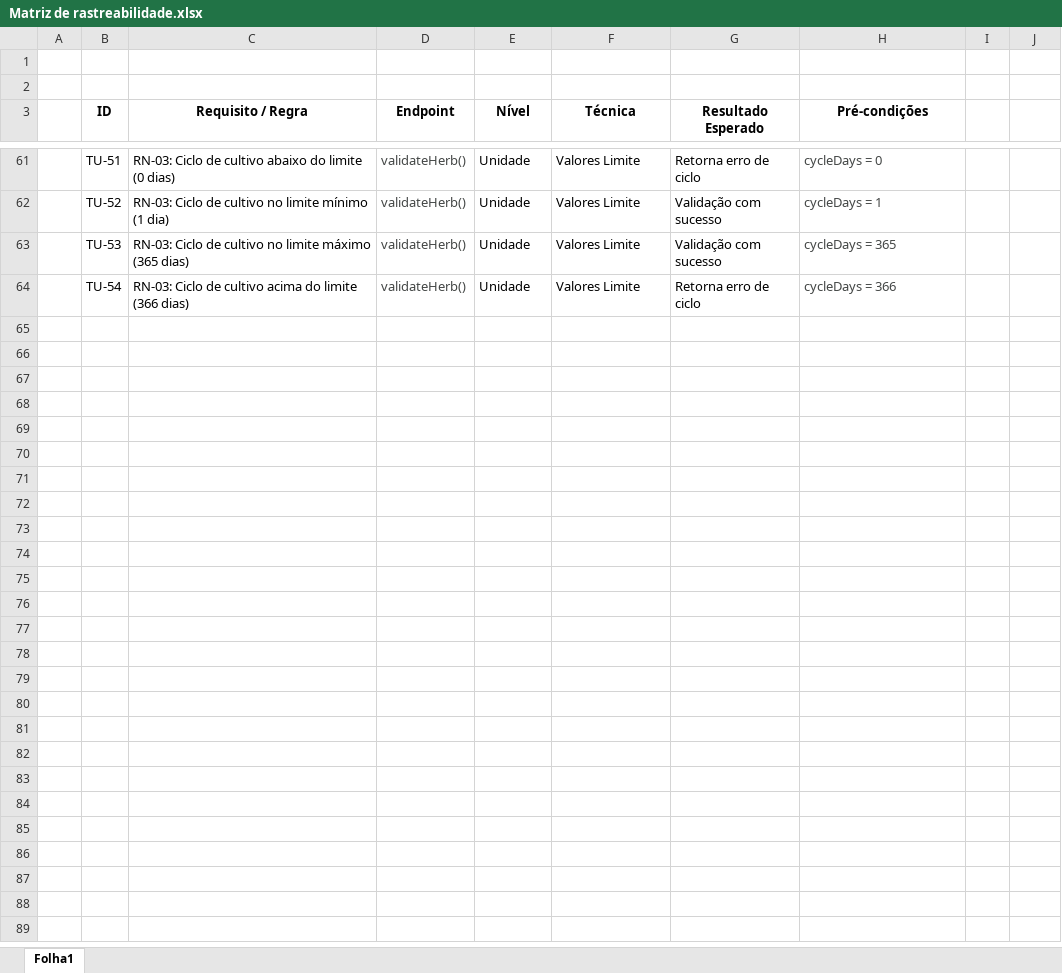
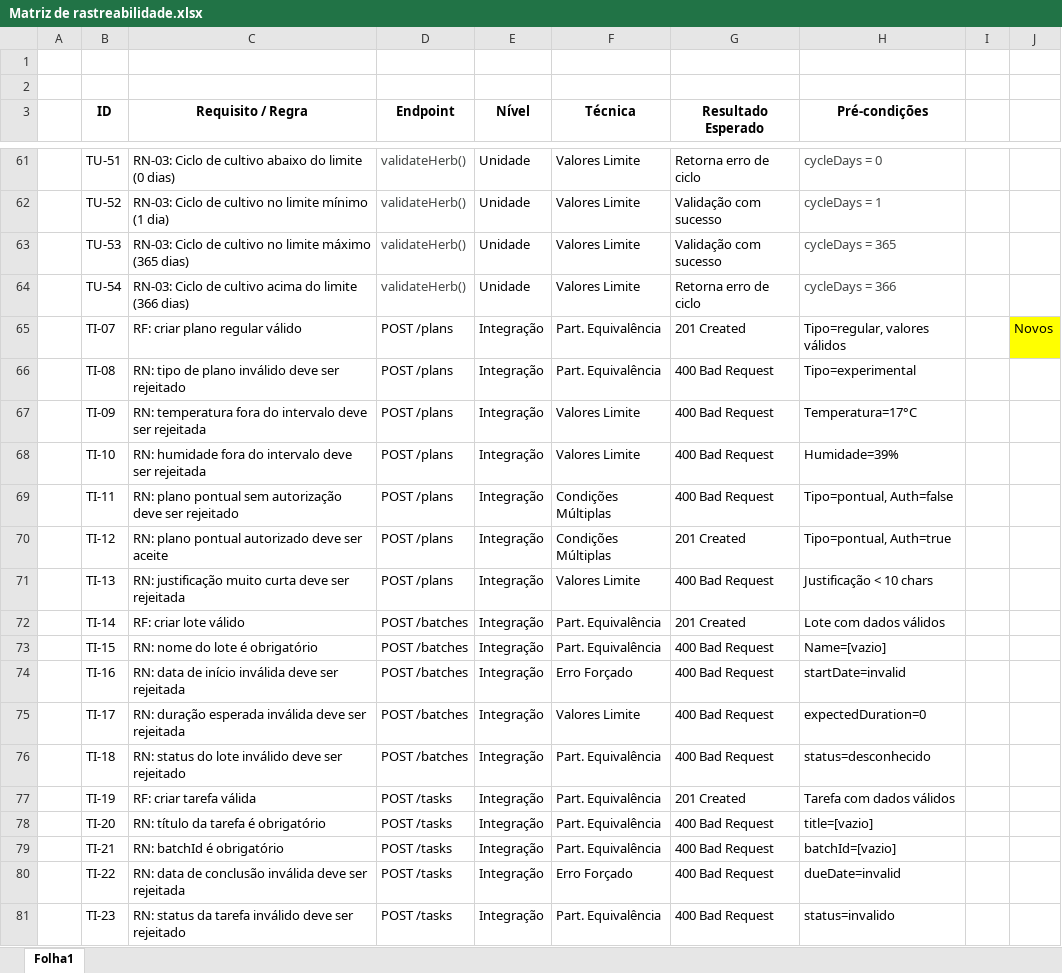
Before and after one commit to psvita64/Engenharia-Software-II, an Excel workbook: GreenHerb/Matriz de rastreabilidade.xlsx, sheet Folha1, drawn as a sheet; only a part is shown, gaps mark what is left out; values as stored, in another font and other column widths than the file's, no borders; table styles not drawn; the diff covers the shown part only; the diff names each change by its address in the sheet, - before the commit and + after, or states it on an @@ line.

```diff
--- a/GreenHerb/Matriz de rastreabilidade.xlsx (sheet Folha1)
+++ b/GreenHerb/Matriz de rastreabilidade.xlsx (sheet Folha1)
+row 65:  | TI-07 | RF: criar plano regular válido | POST /plans | Integração | Part. Equivalência | 201 Created | Tipo=regular, valores válidos |  | Novos
+row 66:  | TI-08 | RN: tipo de plano inválido deve ser rejeitado | POST /plans | Integração | Part. Equivalência | 400 Bad Request | Tipo=experimental
+row 67:  | TI-09 | RN: temperatura fora do intervalo deve ser rejeitada | POST /plans | Integração | Valores Limite | 400 Bad Request | Temperatura=17°C
+row 68:  | TI-10 | RN: humidade fora do intervalo deve ser rejeitada | POST /plans | Integração | Valores Limite | 400 Bad Request | Humidade=39%
+row 69:  | TI-11 | RN: plano pontual sem autorização deve ser rejeitado | POST /plans | Integração | Condições Múltiplas | 400 Bad Request | Tipo=pontual, Auth=false
+row 70:  | TI-12 | RN: plano pontual autorizado deve ser aceite | POST /plans | Integração | Condições Múltiplas | 201 Created | Tipo=pontual, Auth=true
+row 71:  | TI-13 | RN: justificação muito curta deve ser rejeitada | POST /plans | Integração | Valores Limite | 400 Bad Request | Justificação < 10 chars
+row 72:  | TI-14 | RF: criar lote válido | POST /batches | Integração | Part. Equivalência | 201 Created | Lote com dados válidos
+row 73:  | TI-15 | RN: nome do lote é obrigatório | POST /batches | Integração | Part. Equivalência | 400 Bad Request | Name=[vazio]
+row 74:  | TI-16 | RN: data de início inválida deve ser rejeitada | POST /batches | Integração | Erro Forçado | 400 Bad Request | startDate=invalid
+row 75:  | TI-17 | RN: duração esperada inválida deve ser rejeitada | POST /batches | Integração | Valores Limite | 400 Bad Request | expectedDuration=0
+row 76:  | TI-18 | RN: status do lote inválido deve ser rejeitado | POST /batches | Integração | Part. Equivalência | 400 Bad Request | status=desconhecido
+row 77:  | TI-19 | RF: criar tarefa válida | POST /tasks | Integração | Part. Equivalência | 201 Created | Tarefa com dados válidos
+row 78:  | TI-20 | RN: título da tarefa é obrigatório | POST /tasks | Integração | Part. Equivalência | 400 Bad Request | title=[vazio]
+row 79:  | TI-21 | RN: batchId é obrigatório | POST /tasks | Integração | Part. Equivalência | 400 Bad Request | batchId=[vazio]
+row 80:  | TI-22 | RN: data de conclusão inválida deve ser rejeitada | POST /tasks | Integração | Erro Forçado | 400 Bad Request | dueDate=invalid
+row 81:  | TI-23 | RN: status da tarefa inválido deve ser rejeitado | POST /tasks | Integração | Part. Equivalência | 400 Bad Request | status=invalido
```
Also changed, not shown: 23 added rows elsewhere in this sheet, 21 other files.
